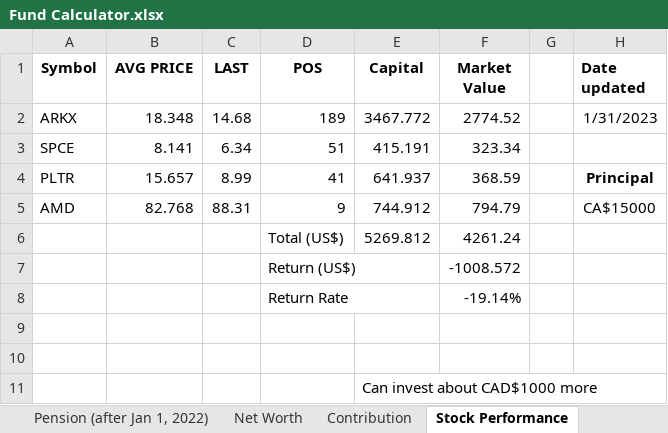
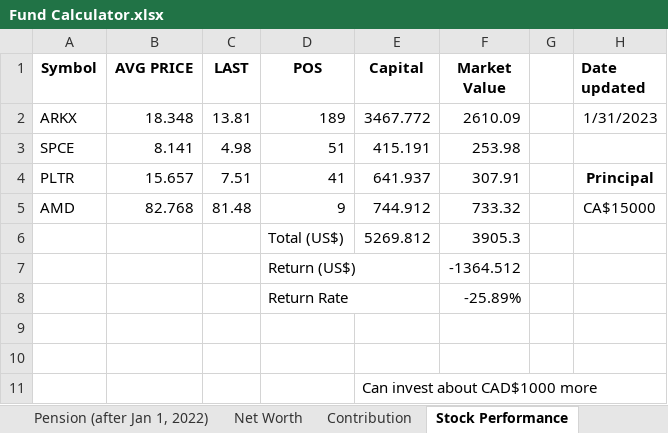
Before and after one commit to JinCheolChoi/Fund_Calculator, an Excel workbook: Fund Calculator.xlsx, sheet Stock Performance, drawn as a sheet; values as stored, in another font and other column widths than the file's, no borders; the diff names each change by its address in the sheet, - before the commit and + after, or states it on an @@ line.

```diff
--- a/Fund Calculator.xlsx (sheet Stock Performance)
+++ b/Fund Calculator.xlsx (sheet Stock Performance)
-C2 (LAST): 14.68
+C2 (LAST): 13.81
-F2 (Market Value): 2774.52
+F2 (Market Value): 2610.09
-C3 (LAST): 6.34
+C3 (LAST): 4.98
-F3 (Market Value): 323.34
+F3 (Market Value): 253.98
-C4 (LAST): 8.99
+C4 (LAST): 7.51
-F4 (Market Value): 368.59
+F4 (Market Value): 307.91
-C5 (LAST): 88.31
+C5 (LAST): 81.48
-F5 (Market Value): 794.79
+F5 (Market Value): 733.32
-F6 (Market Value): 4261.24
+F6 (Market Value): 3905.3
-F7 (Market Value): -1008.572
+F7 (Market Value): -1364.512
-F8 (Market Value): -19.14%
+F8 (Market Value): -25.89%
```
Also changed, not shown: sheet Fund Performance, sheet Monthly Expenditure.
